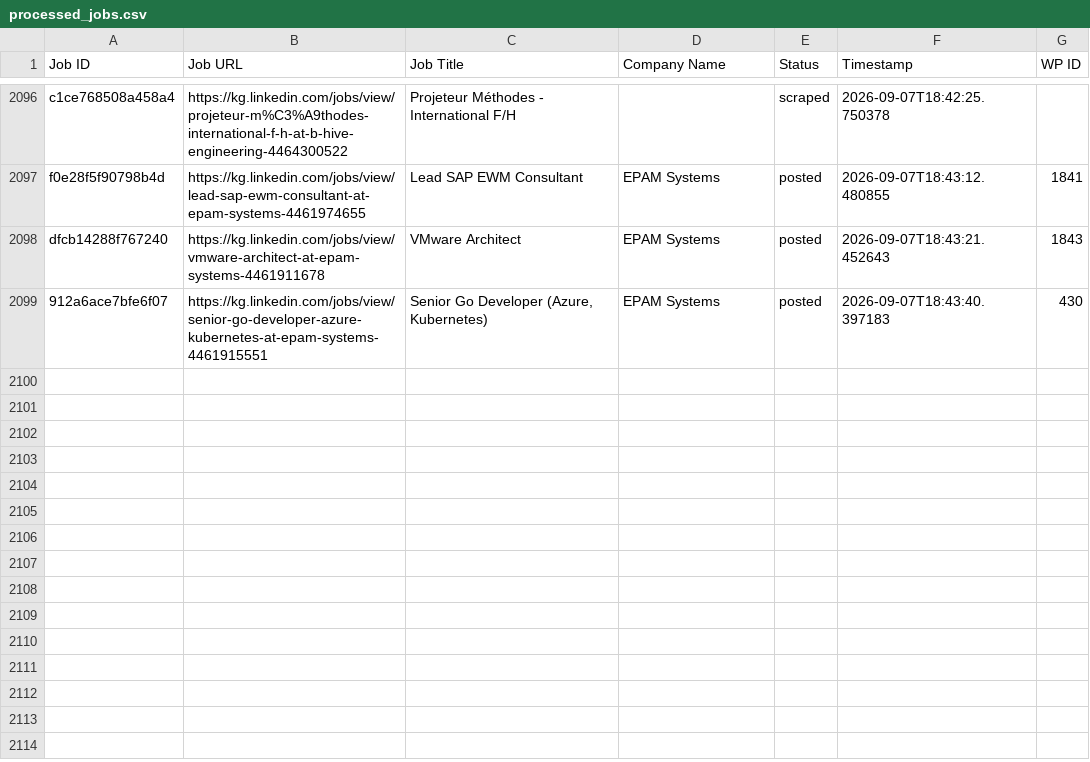
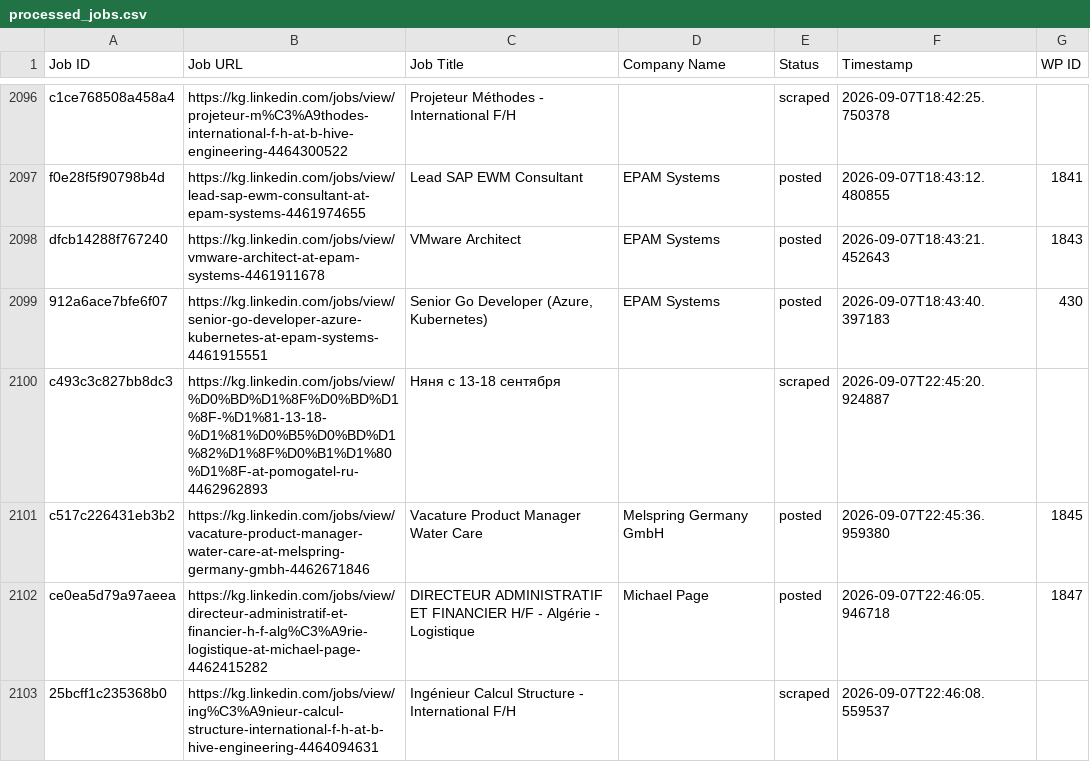
Before and after one commit to innovationinc2000/kg, a CSV file: processed_jobs.csv, drawn as a sheet; only a part is shown, gaps mark what is left out; the diff names each change by its address in the sheet, - before the commit and + after, or states it on an @@ line.

```diff
--- a/processed_jobs.csv
+++ b/processed_jobs.csv
+row 2100: c493c3c827bb8dc3 | https://kg.linkedin.com/jobs/view/%D0%BD%D1%8F%D0%BD%D1%8F-%D1%81-13-18-%D1%81%D0%B5%D0%BD%D1%82%D1%8F%D0%B1%D1%80%D1%8F-at-pomogatel-ru-4462962893 | Няня с 13-18 сентября |  | scraped | 2026-09-07T22:45:20.924887
+row 2101: c517c226431eb3b2 | https://kg.linkedin.com/jobs/view/vacature-product-manager-water-care-at-melspring-germany-gmbh-4462671846 | Vacature Product Manager Water Care | Melspring Germany GmbH | posted | 2026-09-07T22:45:36.959380 | 1845
+row 2102: ce0ea5d79a97aeea | https://kg.linkedin.com/jobs/view/directeur-administratif-et-financier-h-f-alg%C3%A9rie-logistique-at-michael-page-4462415282 | DIRECTEUR ADMINISTRATIF ET FINANCIER H/F - Algérie - Logistique | Michael Page | posted | 2026-09-07T22:46:05.946718 | 1847
+row 2103: 25bcff1c235368b0 | https://kg.linkedin.com/jobs/view/ing%C3%A9nieur-calcul-structure-international-f-h-at-b-hive-engineering-4464094631 | Ingénieur Calcul Structure - International F/H |  | scraped | 2026-09-07T22:46:08.559537
```
